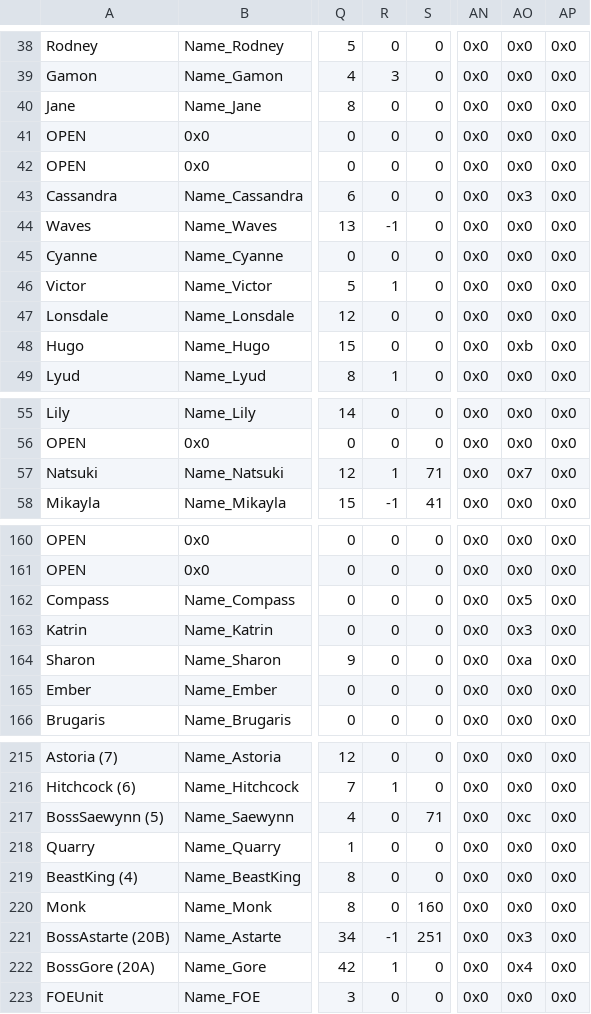
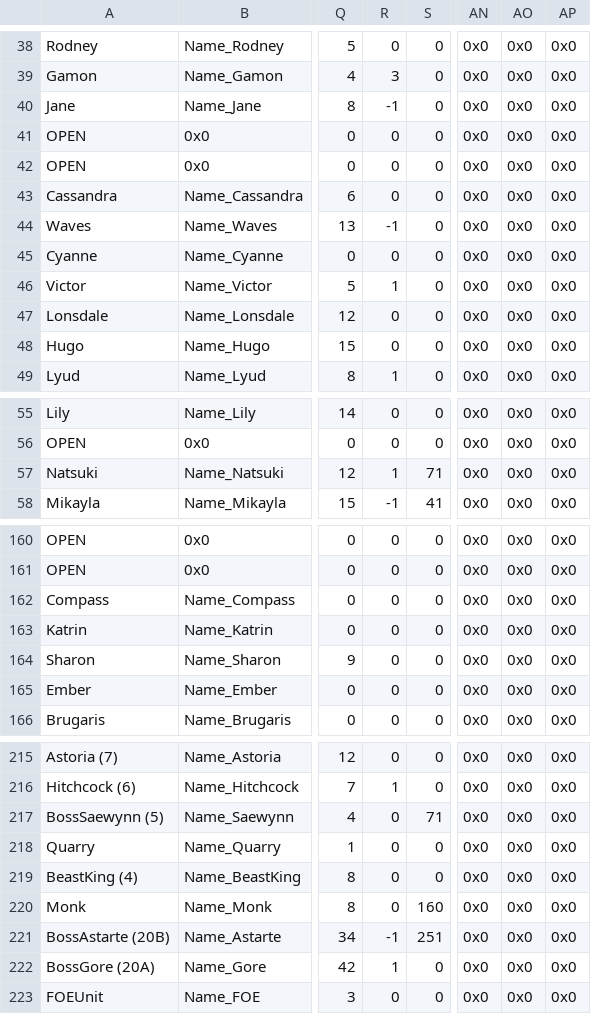
Before and after one commit to Retina1/fourthFiles, a CSV file: Tables/CharacterClass/CharacterTable.csv, drawn as a sheet; only a part is shown, gaps mark what is left out; the diff covers the shown part only; the diff names each change by its address in the sheet, - before the commit and + after, or states it on an @@ line.

```diff
--- a/Tables/CharacterClass/CharacterTable.csv
+++ b/Tables/CharacterClass/CharacterTable.csv
-R40: 0
+R40: -1
-AO43: 0x3
+AO43: 0x0
-AO48: 0xb
+AO48: 0x0
-AO57: 0x7
+AO57: 0x0
-AO162: 0x5
+AO162: 0x0
-AO163: 0x3
+AO163: 0x0
-AO164: 0xa
+AO164: 0x0
-AO217: 0xc
+AO217: 0x0
-AO221: 0x3
+AO221: 0x0
-AO222: 0x4
+AO222: 0x0
```
Also changed, not shown: 40 edited cells elsewhere in this file, 36 other files.
